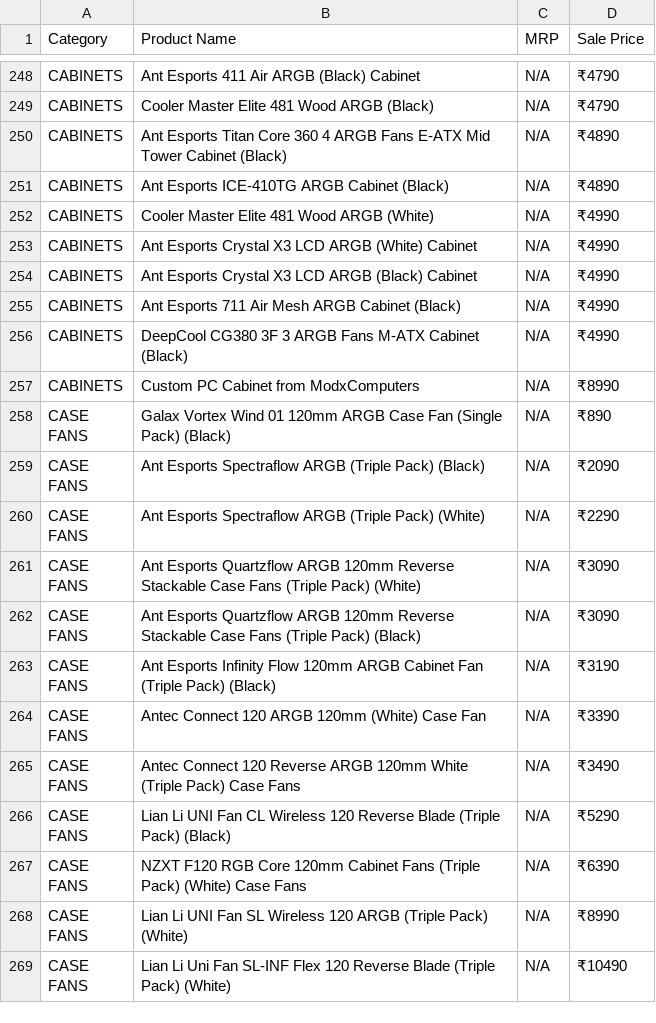
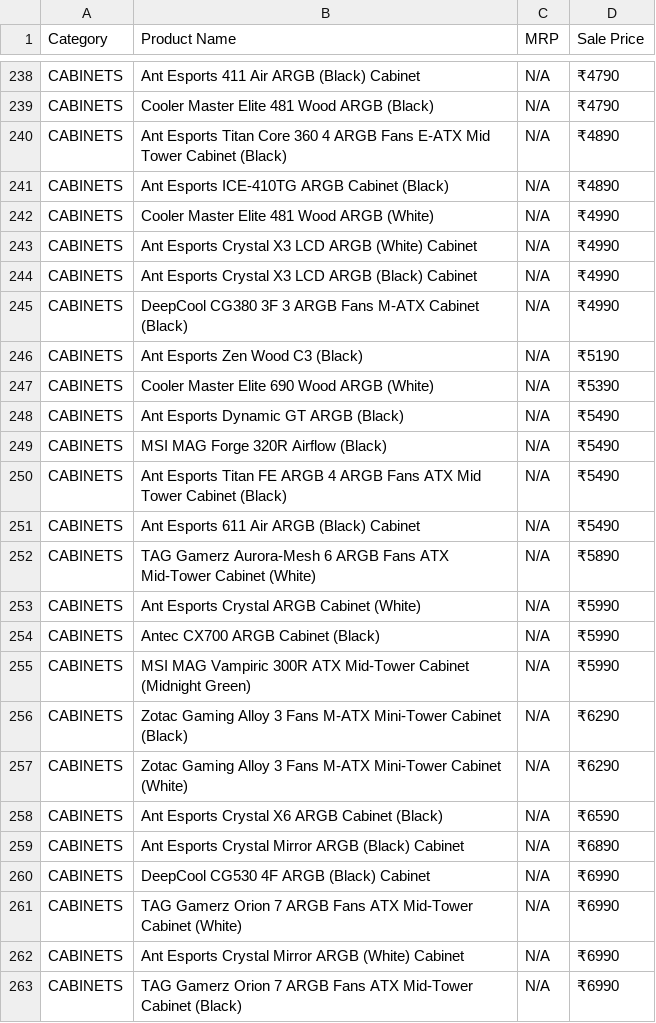
Before and after one commit to PRASAD360/MINE, a CSV file: modx_full_catalog.csv, drawn as a sheet; only a part is shown, gaps mark what is left out; the shorter side is filled out with more unchanged rows; removed rows and columns are numbered as before the commit, all else as after; the diff covers the shown part only; the diff names each change by its address in the sheet, - before the commit and + after, or states it on an @@ line.

```diff
--- a/modx_full_catalog.csv
+++ b/modx_full_catalog.csv
-row 255: CABINETS | Ant Esports 711 Air Mesh ARGB Cabinet (Black) | N/A | ₹4990
+row 246: CABINETS | Ant Esports Zen Wood C3 (Black) | N/A | ₹5190
+row 247: CABINETS | Cooler Master Elite 690 Wood ARGB (White) | N/A | ₹5390
+row 248: CABINETS | Ant Esports Dynamic GT ARGB (Black) | N/A | ₹5490
+row 249: CABINETS | MSI MAG Forge 320R Airflow (Black) | N/A | ₹5490
+row 250: CABINETS | Ant Esports Titan FE ARGB 4 ARGB Fans ATX Mid Tower Cabinet (Black) | N/A | ₹5490
+row 251: CABINETS | Ant Esports 611 Air ARGB (Black) Cabinet | N/A | ₹5490
+row 252: CABINETS | TAG Gamerz Aurora-Mesh 6 ARGB Fans ATX Mid-Tower Cabinet (White) | N/A | ₹5890
+row 253: CABINETS | Ant Esports Crystal ARGB Cabinet (White) | N/A | ₹5990
+row 254: CABINETS | Antec CX700 ARGB Cabinet (Black) | N/A | ₹5990
+row 255: CABINETS | MSI MAG Vampiric 300R ATX Mid-Tower Cabinet (Midnight Green) | N/A | ₹5990
+row 256: CABINETS | Zotac Gaming Alloy 3 Fans M-ATX Mini-Tower Cabinet (Black) | N/A | ₹6290
+row 257: CABINETS | Zotac Gaming Alloy 3 Fans M-ATX Mini-Tower Cabinet (White) | N/A | ₹6290
+row 258: CABINETS | Ant Esports Crystal X6 ARGB Cabinet (Black) | N/A | ₹6590
+row 259: CABINETS | Ant Esports Crystal Mirror ARGB (Black) Cabinet | N/A | ₹6890
+row 260: CABINETS | DeepCool CG530 4F ARGB (Black) Cabinet | N/A | ₹6990
+row 261: CABINETS | TAG Gamerz Orion 7 ARGB Fans ATX Mid-Tower Cabinet (White) | N/A | ₹6990
+row 262: CABINETS | Ant Esports Crystal Mirror ARGB (White) Cabinet | N/A | ₹6990
+row 263: CABINETS | TAG Gamerz Orion 7 ARGB Fans ATX Mid-Tower Cabinet (Black) | N/A | ₹6990
```
Also changed, not shown: 19 added rows, 11 removed rows, 1 moved row and 2 edited cells elsewhere in this file.
